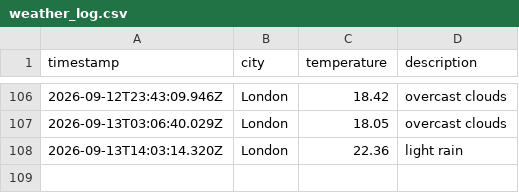
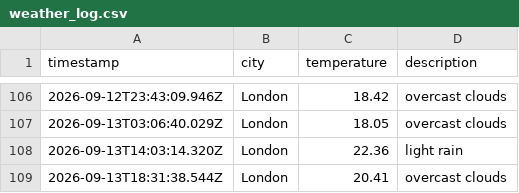
Before and after one commit to Rmorbey/weather-data-ops, a CSV file: data/weather_log.csv, drawn as a sheet; only a part is shown, gaps mark what is left out.

```diff
--- a/data/weather_log.csv
+++ b/data/weather_log.csv
@@ -108 +108,2 @@ timestamp,city,temperature,description
 2026-09-13T14:03:14.320Z,London,22.36,light rain
+2026-09-13T18:31:38.544Z,London,20.41,overcast clouds
```
Also changed, not shown: 1 other file.
